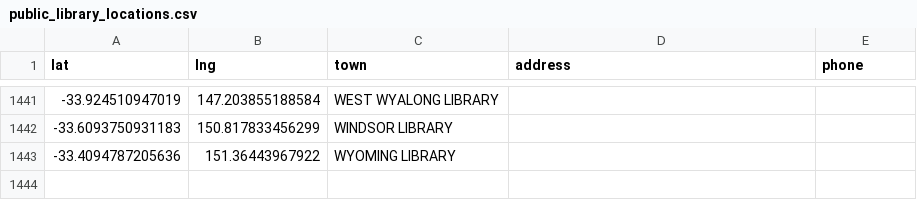
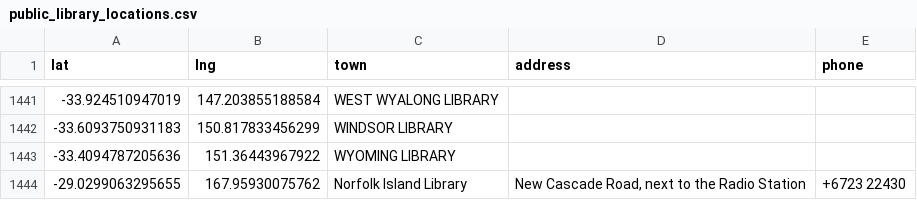
Before and after one commit to hughrun/public_library_map, a CSV file: website/data/public_library_locations.csv, drawn as a sheet; only a part is shown, gaps mark what is left out; the diff names each change by its address in the sheet, - before the commit and + after, or states it on an @@ line.

Commit message:
add Norfolk Island library location
Precise location is a little vague, but I did my best.

```diff
--- a/website/data/public_library_locations.csv
+++ b/website/data/public_library_locations.csv
+row 1444: -29.0299063295655 | 167.95930075762 | Norfolk Island Library | New Cascade Road, next to the Radio Station | +6723 22430
```
